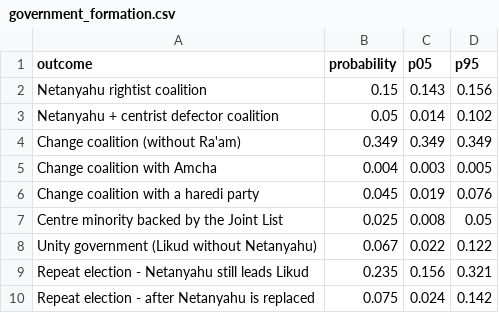
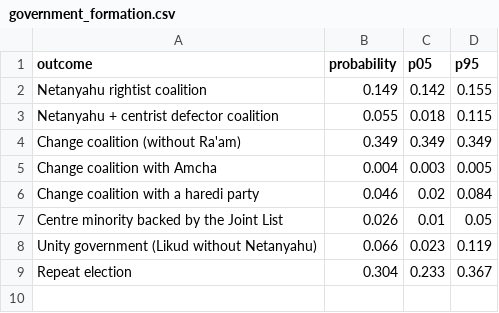
Before and after one commit to idoherling/2026_Election_Model, a CSV file: data/processed/government_formation.csv, drawn as a sheet.

```diff
--- a/data/processed/government_formation.csv
+++ b/data/processed/government_formation.csv
@@ -1,10 +1,9 @@
 outcome,probability,p05,p95
-Netanyahu rightist coalition,0.15,0.143,0.156
-Netanyahu + centrist defector coalition,0.05,0.014,0.102
+Netanyahu rightist coalition,0.149,0.142,0.155
+Netanyahu + centrist defector coalition,0.055,0.018,0.115
 Change coalition (without Ra'am),0.349,0.349,0.349
 Change coalition with Amcha,0.004,0.003,0.005
-Change coalition with a haredi party,0.045,0.019,0.076
-Centre minority backed by the Joint List,0.025,0.008,0.05
-Unity government (Likud without Netanyahu),0.067,0.022,0.122
-Repeat election - Netanyahu still leads Likud,0.235,0.156,0.321
-Repeat election - after Netanyahu is replaced,0.075,0.024,0.142
+Change coalition with a haredi party,0.046,0.02,0.084
+Centre minority backed by the Joint List,0.026,0.01,0.05
+Unity government (Likud without Netanyahu),0.066,0.023,0.119
+Repeat election,0.304,0.233,0.367
```
Also changed, not shown: data/processed/government_sensitivity.csv, data/processed/pm_probabilities.csv, 3 other files.
